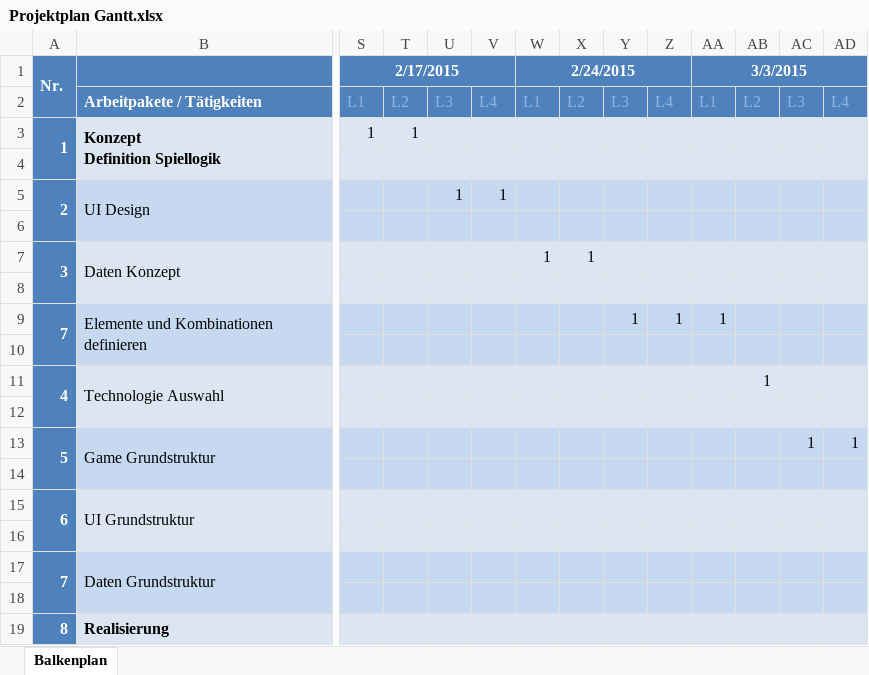
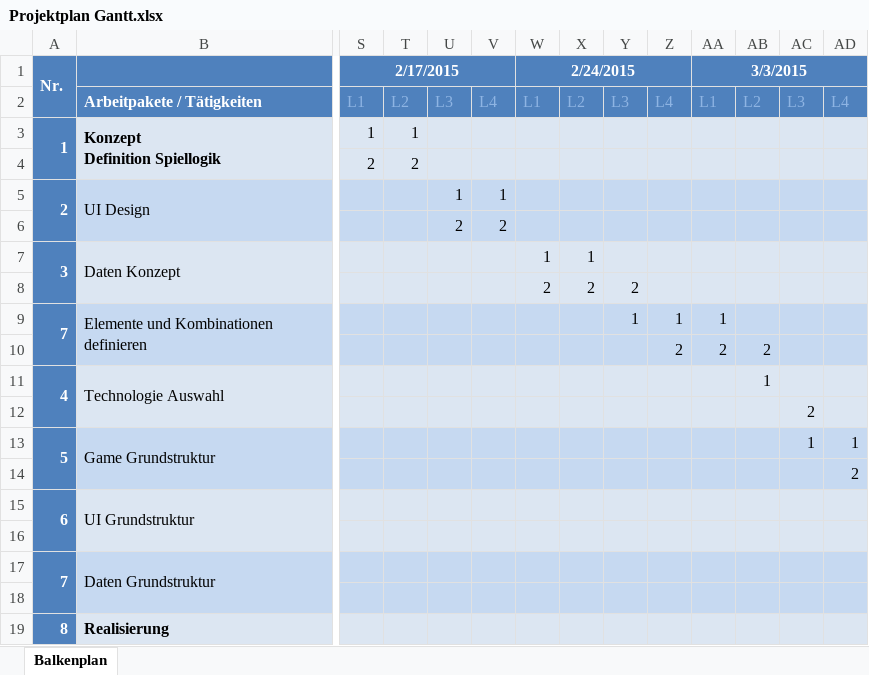
Before and after one commit to metromg/Unsustainable, an Excel workbook: doc/Projektplan Gantt.xlsx, sheet Balkenplan, drawn as a sheet; only a part is shown, gaps mark what is left out; values as stored, in another font and other column widths than the file's, no borders; conditional formats not drawn; removed rows and columns are numbered as before the commit, all else as after; rows hold the shown columns only; the diff names each change by its address in the sheet, - before the commit and + after, or states it on an @@ line.

```diff
--- a/doc/Projektplan Gantt.xlsx (sheet Balkenplan)
+++ b/doc/Projektplan Gantt.xlsx (sheet Balkenplan)
-row 4: (empty)
+row 4:  |  | 2 | 2
-row 6: (empty)
+row 6:  |  |  |  | 2 | 2
-row 8: (empty)
+row 8:  |  |  |  |  |  | 2 | 2 | 2
-row 10: (empty)
+row 10:  |  |  |  |  |  |  |  |  | 2 | 2 | 2
-AC12: (empty)
+AC12: 2
-AD14: (empty)
+AD14: 2
```
Also changed, not shown: doc/Unsustainable Elemente und Kombinationen.xlsx, 13 other files.
